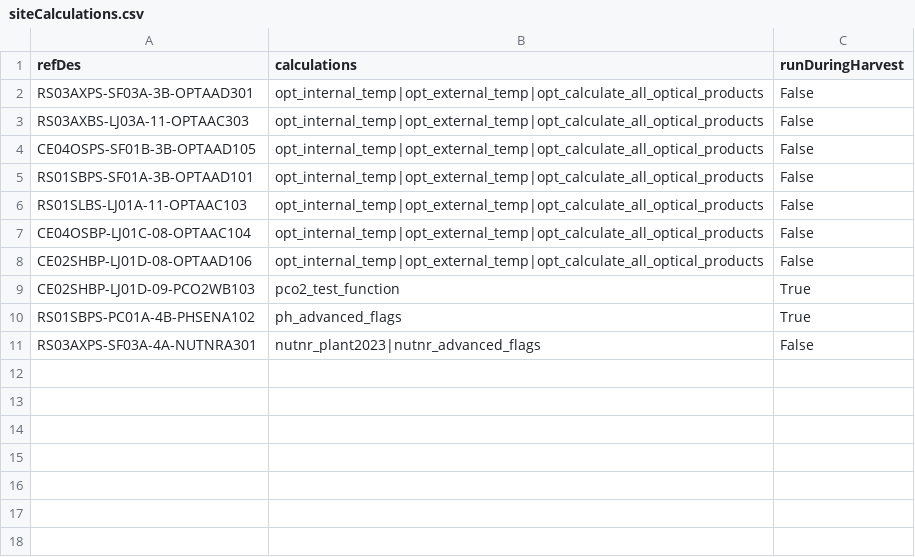
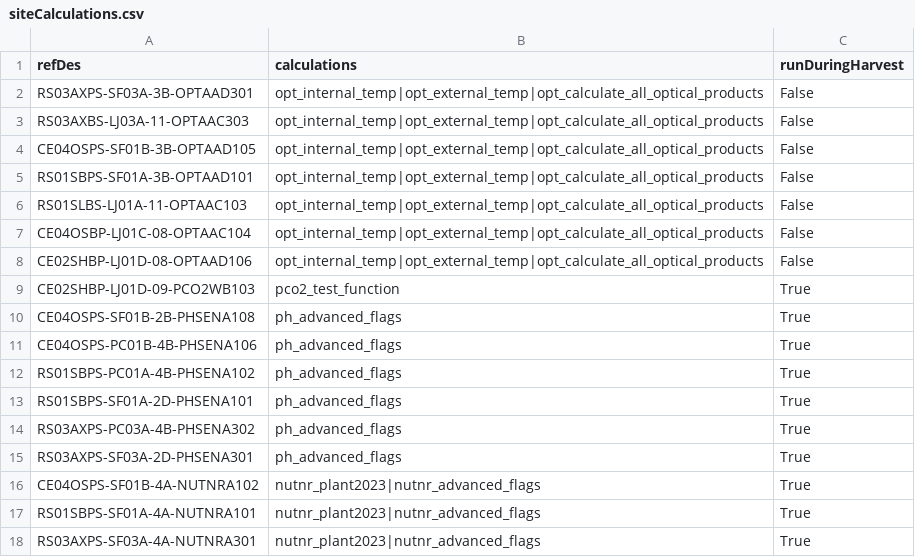
Before and after one commit to OOI-CabledArray/rca-data-tools, a CSV file: rca_data_tools/qaqc/params/siteCalculations.csv, drawn as a sheet.

Commit message:
adding all ph and nutnr refdes to siteCalcs

```diff
--- a/rca_data_tools/qaqc/params/siteCalculations.csv
+++ b/rca_data_tools/qaqc/params/siteCalculations.csv
@@ -9,3 +9,10 @@ CE02SHBP-LJ01D-08-OPTAAD106,opt_internal_temp|opt_external_temp|opt_calculate_al
 CE02SHBP-LJ01D-09-PCO2WB103,pco2_test_function,True
+CE04OSPS-SF01B-2B-PHSENA108,ph_advanced_flags,True
+CE04OSPS-PC01B-4B-PHSENA106,ph_advanced_flags,True
 RS01SBPS-PC01A-4B-PHSENA102,ph_advanced_flags,True
-RS03AXPS-SF03A-4A-NUTNRA301,nutnr_plant2023|nutnr_advanced_flags,False
+RS01SBPS-SF01A-2D-PHSENA101,ph_advanced_flags,True
+RS03AXPS-PC03A-4B-PHSENA302,ph_advanced_flags,True
+RS03AXPS-SF03A-2D-PHSENA301,ph_advanced_flags,True
+CE04OSPS-SF01B-4A-NUTNRA102,nutnr_plant2023|nutnr_advanced_flags,True
+RS01SBPS-SF01A-4A-NUTNRA101,nutnr_plant2023|nutnr_advanced_flags,True
+RS03AXPS-SF03A-4A-NUTNRA301,nutnr_plant2023|nutnr_advanced_flags,True
```
Also changed, not shown: 1 other file.
